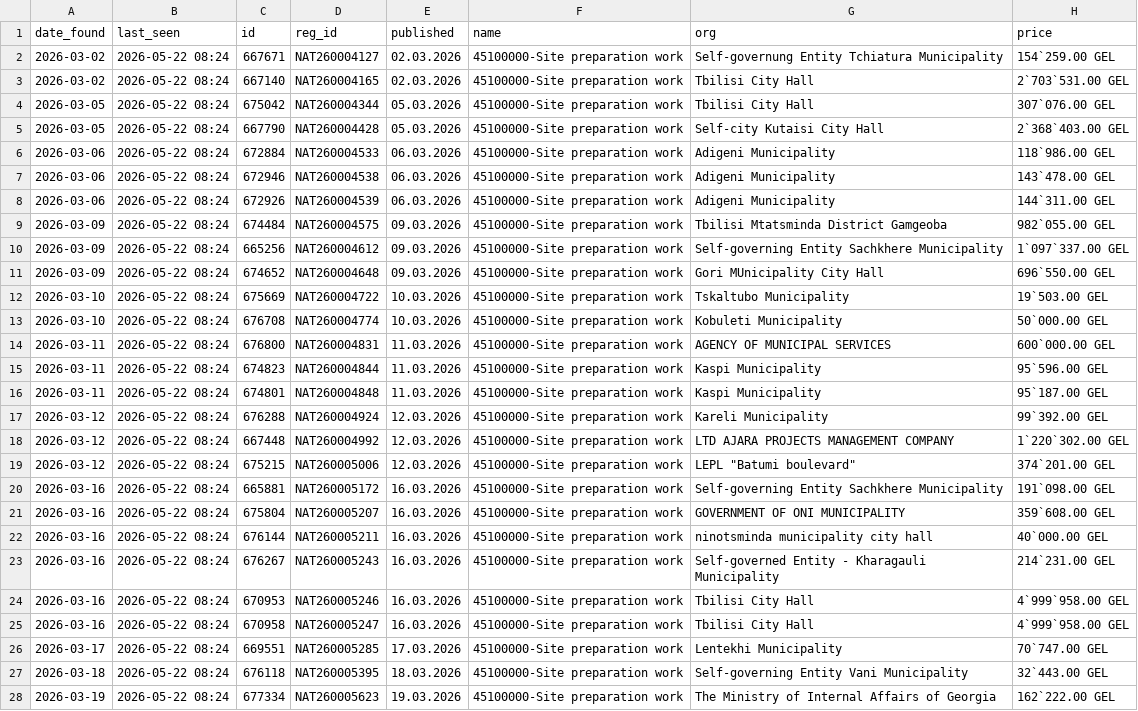
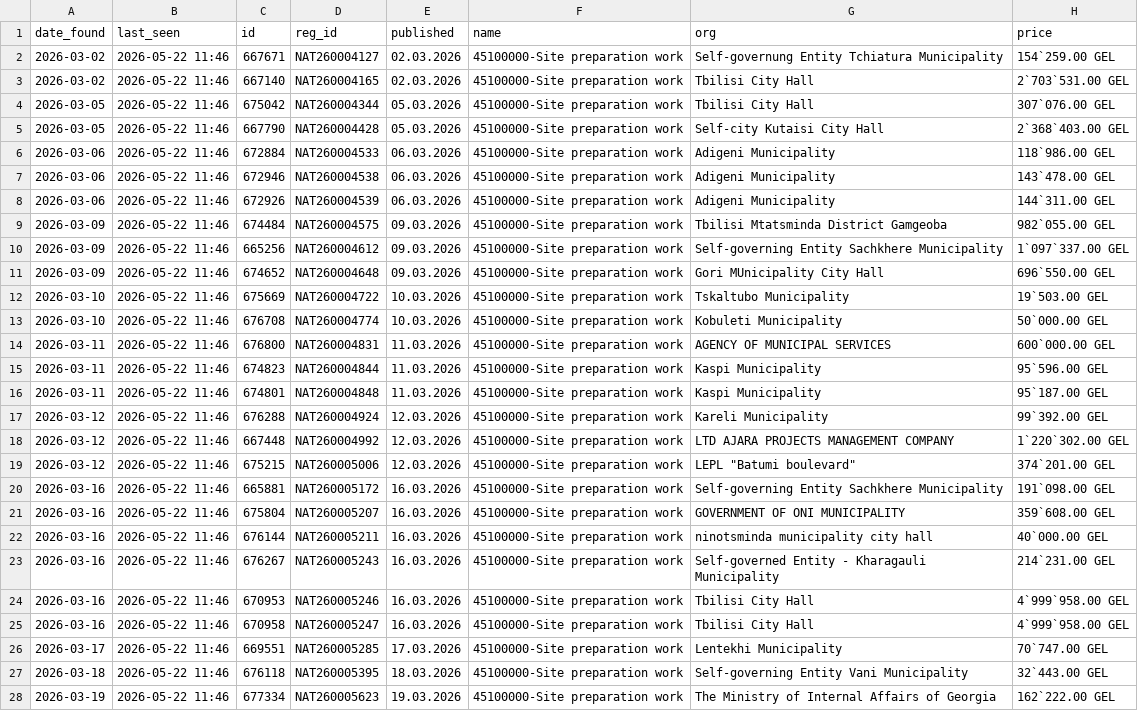
Before and after one commit to shinonkg/gpt-georgia-tender-bot, a CSV file: tenders.csv, drawn as a sheet; only a part is shown; the diff covers the shown part only; the diff names each change by its address in the sheet, - before the commit and + after, or states it on an @@ line.

```diff
--- a/tenders.csv
+++ b/tenders.csv
-B2:B28 (last_seen): 2026-05-22 08:24
+B2:B28 (last_seen): 2026-05-22 11:46
```
Also changed, not shown: 97 edited cells elsewhere in this file, 1 other file.
